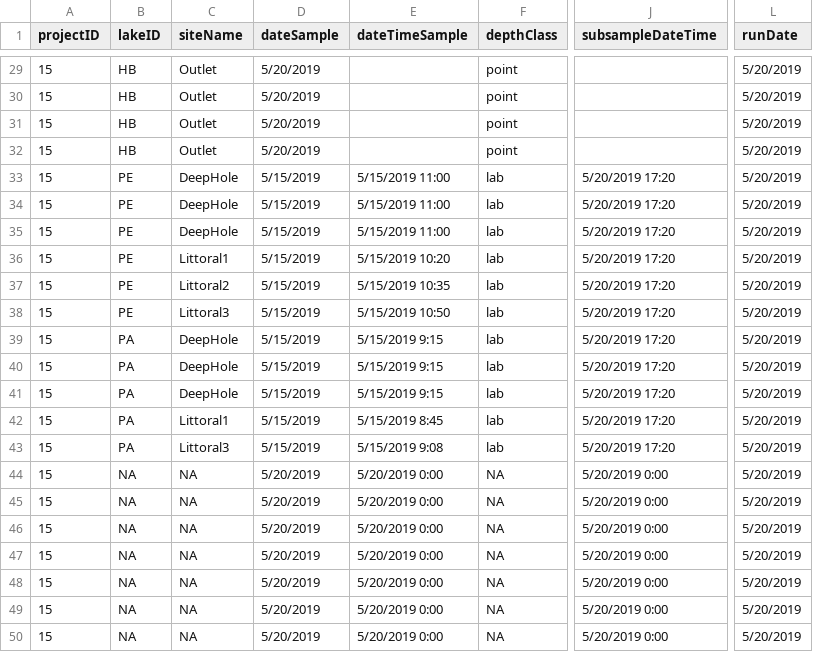
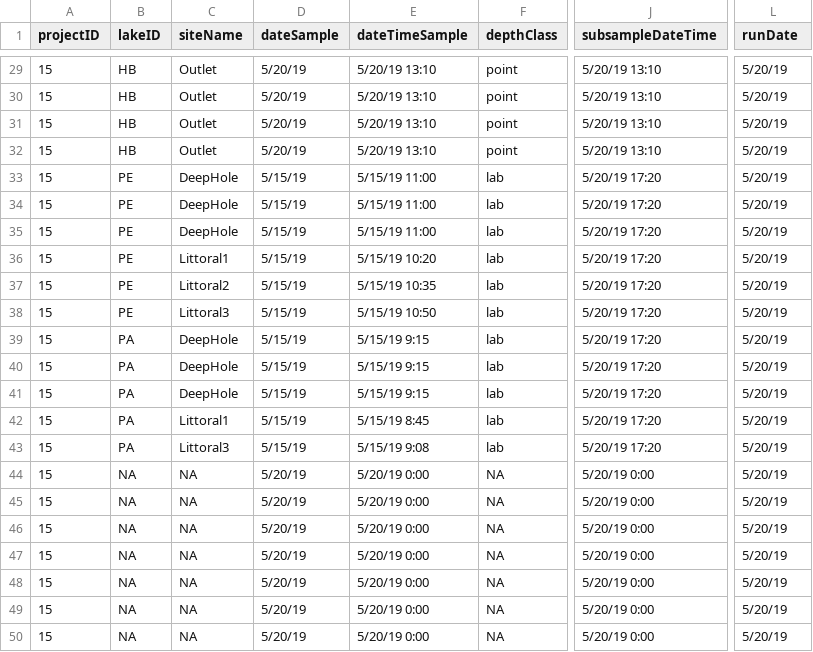
Before and after one commit to brittnibertolet/gc2019underc, a CSV file: logs/run19052001.csv, drawn as a sheet; only a part is shown, gaps mark what is left out; the diff covers the shown part only; the diff names each change by its address in the sheet, - before the commit and + after, or states it on an @@ line.

```diff
--- a/logs/run19052001.csv
+++ b/logs/run19052001.csv
-D29:D32 (dateSample): 5/20/2019
+D29:D32 (dateSample): 5/20/19
-E29:E32 (dateTimeSample): (empty)
+E29:E32 (dateTimeSample): 5/20/19 13:10
-J29:J32 (subsampleDateTime): (empty)
+J29:J32 (subsampleDateTime): 5/20/19 13:10
-L29:L50 (runDate): 5/20/2019
+L29:L50 (runDate): 5/20/19
-D33:D43 (dateSample): 5/15/2019
+D33:D43 (dateSample): 5/15/19
-E33:E35 (dateTimeSample): 5/15/2019 11:00
+E33:E35 (dateTimeSample): 5/15/19 11:00
-J33:J43 (subsampleDateTime): 5/20/2019 17:20
+J33:J43 (subsampleDateTime): 5/20/19 17:20
-E36 (dateTimeSample): 5/15/2019 10:20
+E36 (dateTimeSample): 5/15/19 10:20
-E37 (dateTimeSample): 5/15/2019 10:35
+E37 (dateTimeSample): 5/15/19 10:35
-E38 (dateTimeSample): 5/15/2019 10:50
+E38 (dateTimeSample): 5/15/19 10:50
-E39:E41 (dateTimeSample): 5/15/2019 9:15
+E39:E41 (dateTimeSample): 5/15/19 9:15
-E42 (dateTimeSample): 5/15/2019 8:45
+E42 (dateTimeSample): 5/15/19 8:45
-E43 (dateTimeSample): 5/15/2019 9:08
+E43 (dateTimeSample): 5/15/19 9:08
-D44:D50 (dateSample): 5/20/2019
+D44:D50 (dateSample): 5/20/19
-E44:E50 (dateTimeSample): 5/20/2019 0:00
+E44:E50 (dateTimeSample): 5/20/19 0:00
-J44:J50 (subsampleDateTime): 5/20/2019 0:00
+J44:J50 (subsampleDateTime): 5/20/19 0:00
```
Also changed, not shown: 108 edited cells elsewhere in this file, 4 other files.
